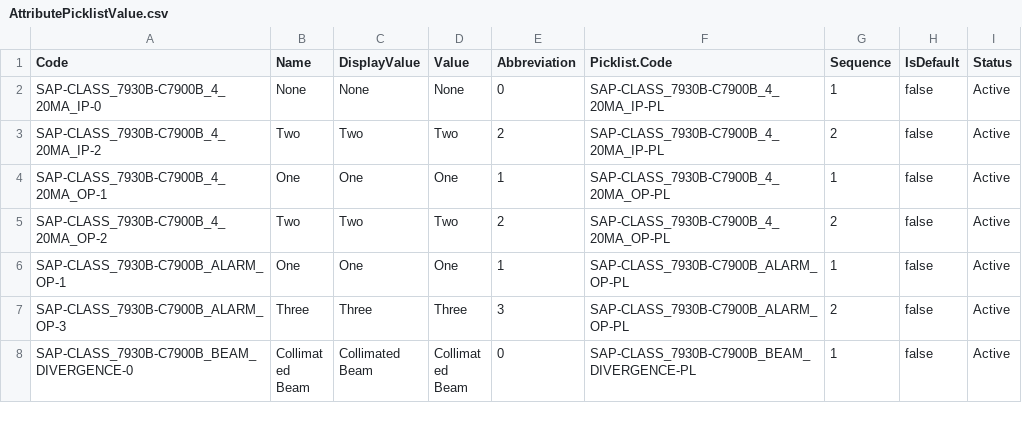
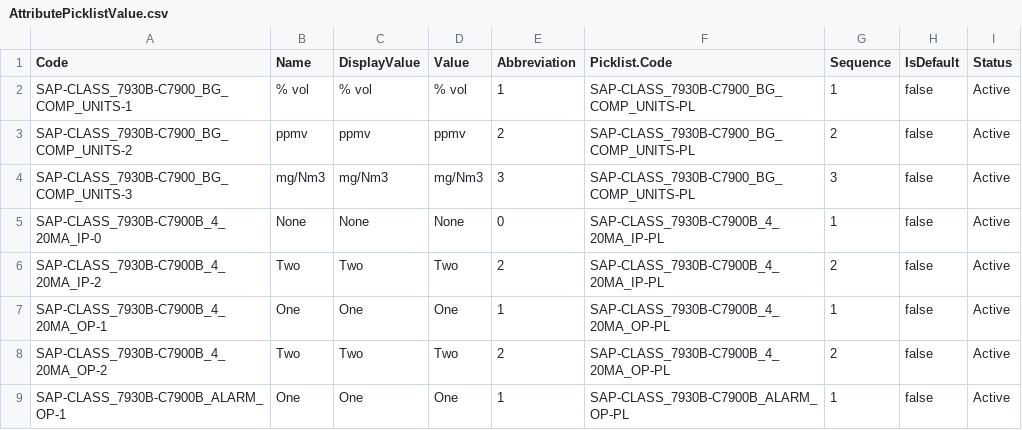
Before and after one commit to mbiondispw/servomex, a CSV file: datasets/sfdmu/servomex/en-US/servomex-sap-attributes/AttributePicklistValue.csv, drawn as a sheet; only a part is shown; the shorter side is filled out with more unchanged rows; the diff names each change by its address in the sheet, - before the commit and + after, or states it on an @@ line.

```diff
--- a/datasets/sfdmu/servomex/en-US/servomex-sap-attributes/AttributePicklistValue.csv
+++ b/datasets/sfdmu/servomex/en-US/servomex-sap-attributes/AttributePicklistValue.csv
+row 2: SAP-CLASS_7930B-C7900_BG_COMP_UNITS-1 | % vol | % vol | % vol | 1 | SAP-CLASS_7930B-C7900_BG_COMP_UNITS-PL | 1 | false | Active
+row 3: SAP-CLASS_7930B-C7900_BG_COMP_UNITS-2 | ppmv | ppmv | ppmv | 2 | SAP-CLASS_7930B-C7900_BG_COMP_UNITS-PL | 2 | false | Active
+row 4: SAP-CLASS_7930B-C7900_BG_COMP_UNITS-3 | mg/Nm3 | mg/Nm3 | mg/Nm3 | 3 | SAP-CLASS_7930B-C7900_BG_COMP_UNITS-PL | 3 | false | Active
```
Also changed, not shown: datasets/sfdmu/servomex/en-US/servomex-sap-attributes/AttributeCategory.csv, datasets/sfdmu/servomex/en-US/servomex-sap-attributes/AttributePicklist.csv, 13 other files.
